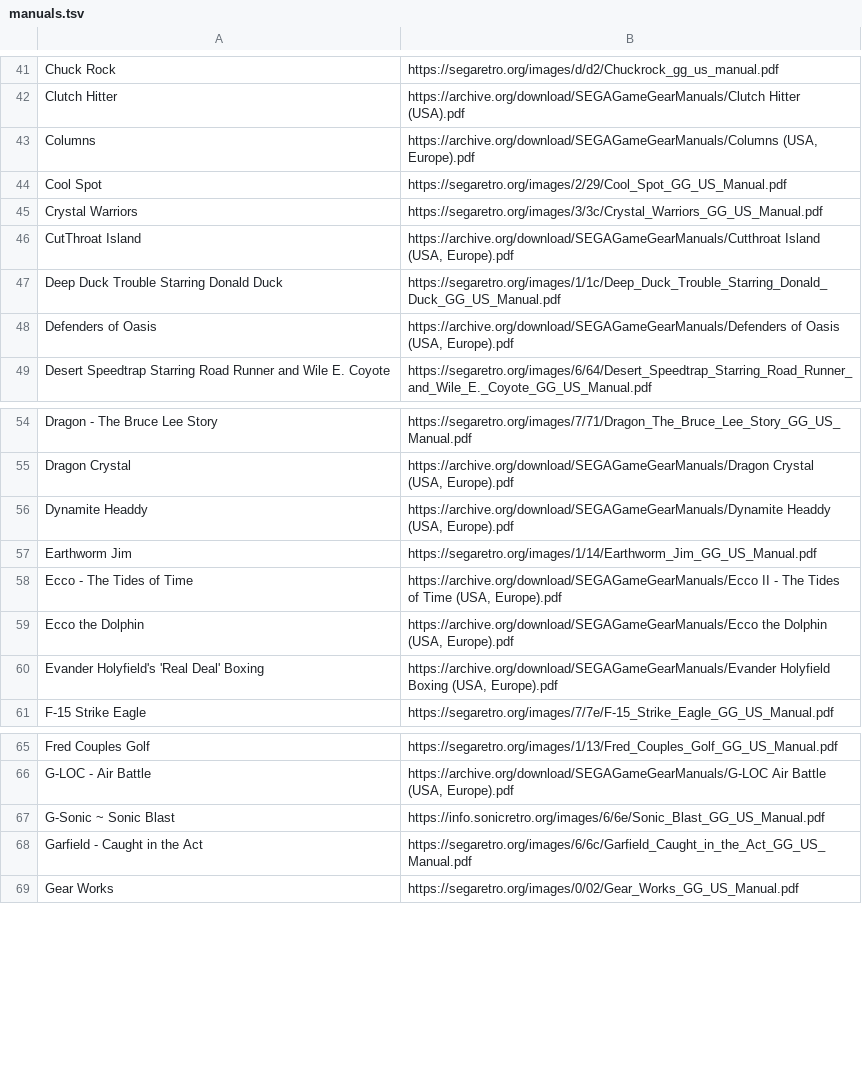
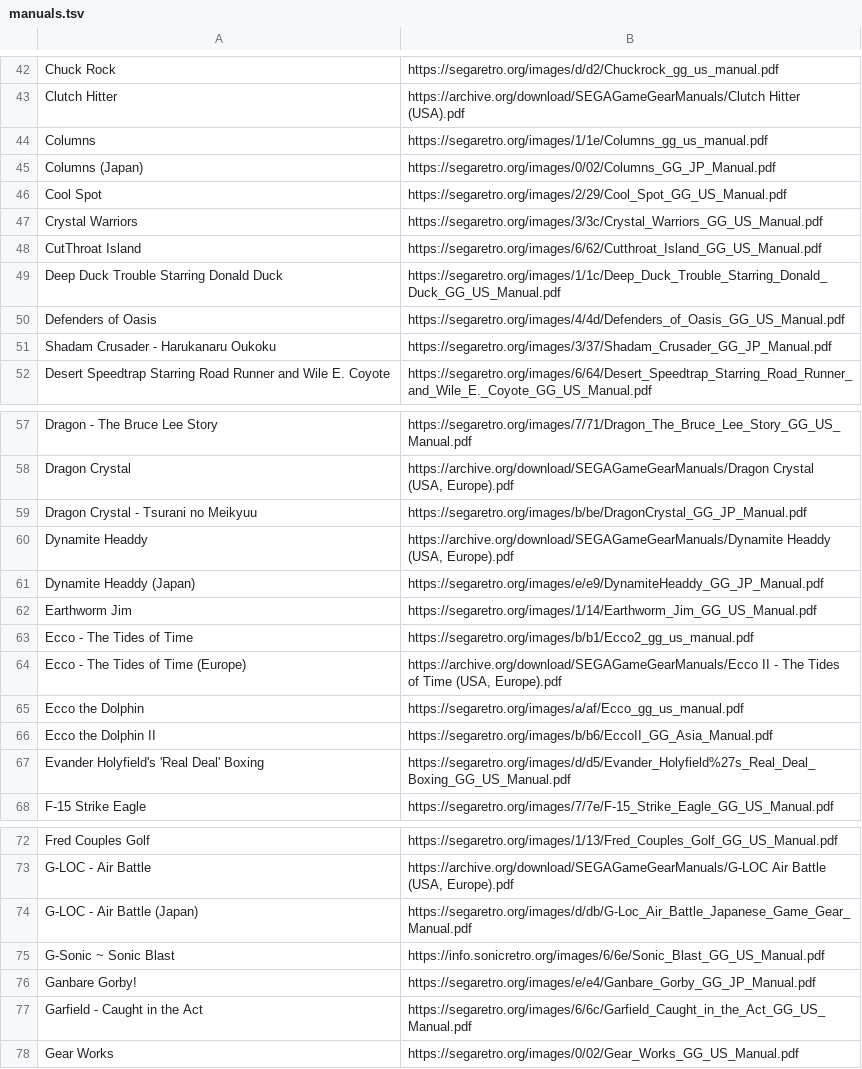
Before and after one commit to obrie/retrokit, a TSV file: config/systems/gamegear/manuals.tsv, drawn as a sheet; only a part is shown, gaps mark what is left out; the diff covers the shown part only.

Commit message:
Improve quality of many gamegear manuals, add JP manuals when available

```diff
--- a/config/systems/gamegear/manuals.tsv
+++ b/config/systems/gamegear/manuals.tsv
@@ -42,8 +43,10 @@ Chuck Rock	https://segaretro.org/images/d/d2/Chuckrock_gg_us_manual.pdf
 Clutch Hitter	https://archive.org/download/SEGAGameGearManuals/Clutch Hitter (USA).pdf
-Columns	https://archive.org/download/SEGAGameGearManuals/Columns (USA, Europe).pdf
+Columns	https://segaretro.org/images/1/1e/Columns_gg_us_manual.pdf
+Columns (Japan)	https://segaretro.org/images/0/02/Columns_GG_JP_Manual.pdf
 Cool Spot	https://segaretro.org/images/2/29/Cool_Spot_GG_US_Manual.pdf
 Crystal Warriors	https://segaretro.org/images/3/3c/Crystal_Warriors_GG_US_Manual.pdf
-CutThroat Island	https://archive.org/download/SEGAGameGearManuals/Cutthroat Island (USA, Europe).pdf
+CutThroat Island	https://segaretro.org/images/6/62/Cutthroat_Island_GG_US_Manual.pdf
 Deep Duck Trouble Starring Donald Duck	https://segaretro.org/images/1/1c/Deep_Duck_Trouble_Starring_Donald_Duck_GG_US_Manual.pdf
-Defenders of Oasis	https://archive.org/download/SEGAGameGearManuals/Defenders of Oasis (USA, Europe).pdf
+Defenders of Oasis	https://segaretro.org/images/4/4d/Defenders_of_Oasis_GG_US_Manual.pdf
+Shadam Crusader - Harukanaru Oukoku	https://segaretro.org/images/3/37/Shadam_Crusader_GG_JP_Manual.pdf
 Desert Speedtrap Starring Road Runner and Wile E. Coyote	https://segaretro.org/images/6/64/Desert_Speedtrap_Starring_Road_Runner_and_Wile_E._Coyote_GG_US_Manual.pdf
@@ -55,7 +58,11 @@ Dragon - The Bruce Lee Story	https://segaretro.org/images/7/71/Dragon_The_Bruce_
 Dragon Crystal	https://archive.org/download/SEGAGameGearManuals/Dragon Crystal (USA, Europe).pdf
+Dragon Crystal - Tsurani no Meikyuu	https://segaretro.org/images/b/be/DragonCrystal_GG_JP_Manual.pdf
 Dynamite Headdy	https://archive.org/download/SEGAGameGearManuals/Dynamite Headdy (USA, Europe).pdf
+Dynamite Headdy (Japan)	https://segaretro.org/images/e/e9/DynamiteHeaddy_GG_JP_Manual.pdf
 Earthworm Jim	https://segaretro.org/images/1/14/Earthworm_Jim_GG_US_Manual.pdf
-Ecco - The Tides of Time	https://archive.org/download/SEGAGameGearManuals/Ecco II - The Tides of Time (USA, Europe).pdf
-Ecco the Dolphin	https://archive.org/download/SEGAGameGearManuals/Ecco the Dolphin (USA, Europe).pdf
-Evander Holyfield's 'Real Deal' Boxing	https://archive.org/download/SEGAGameGearManuals/Evander Holyfield Boxing (USA, Europe).pdf
+Ecco - The Tides of Time	https://segaretro.org/images/b/b1/Ecco2_gg_us_manual.pdf
+Ecco - The Tides of Time (Europe)	https://archive.org/download/SEGAGameGearManuals/Ecco II - The Tides of Time (USA, Europe).pdf
+Ecco the Dolphin	https://segaretro.org/images/a/af/Ecco_gg_us_manual.pdf
+Ecco the Dolphin II	https://segaretro.org/images/b/b6/EccoII_GG_Asia_Manual.pdf
+Evander Holyfield's 'Real Deal' Boxing	https://segaretro.org/images/d/d5/Evander_Holyfield%27s_Real_Deal_Boxing_GG_US_Manual.pdf
 F-15 Strike Eagle	https://segaretro.org/images/7/7e/F-15_Strike_Eagle_GG_US_Manual.pdf
@@ -66,3 +73,5 @@ Fred Couples Golf	https://segaretro.org/images/1/13/Fred_Couples_Golf_GG_US_Manu
 G-LOC - Air Battle	https://archive.org/download/SEGAGameGearManuals/G-LOC Air Battle (USA, Europe).pdf
+G-LOC - Air Battle (Japan)	https://segaretro.org/images/d/db/G-Loc_Air_Battle_Japanese_Game_Gear_Manual.pdf
 G-Sonic ~ Sonic Blast	https://info.sonicretro.org/images/6/6e/Sonic_Blast_GG_US_Manual.pdf
+Ganbare Gorby!	https://segaretro.org/images/e/e4/Ganbare_Gorby_GG_JP_Manual.pdf
 Garfield - Caught in the Act	https://segaretro.org/images/6/6c/Garfield_Caught_in_the_Act_GG_US_Manual.pdf
```
Also changed, not shown: 4 added rows and 20 edited cells elsewhere in this file.
